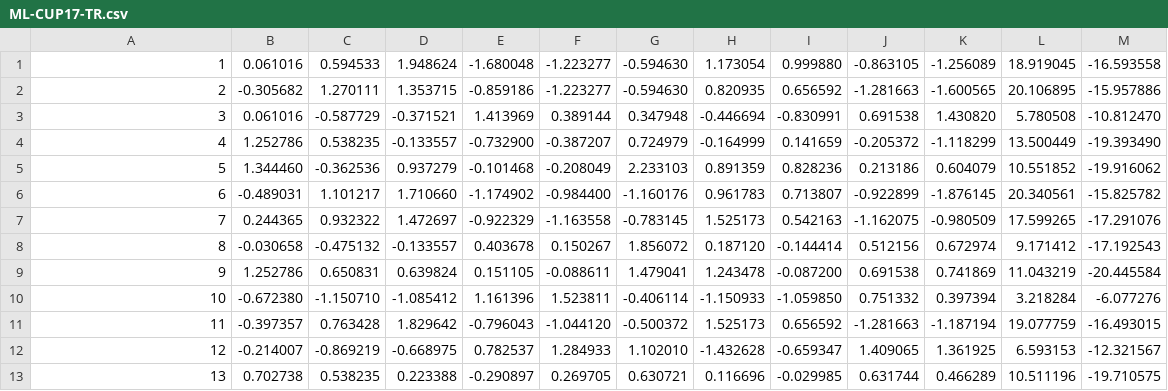
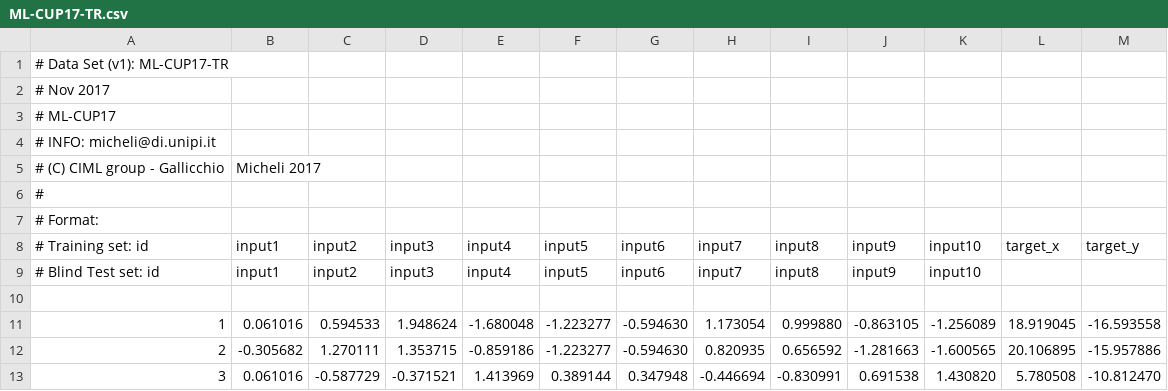
Before and after one commit to davide-serramazza/MLExam, a CSV file: MLCup/ML-CUP17-TR.csv, drawn as a sheet; only a part is shown; the shorter side is filled out with more unchanged rows.

```diff
--- a/MLCup/ML-CUP17-TR.csv
+++ b/MLCup/ML-CUP17-TR.csv
@@ -1 +1,11 @@
+# Data Set (v1): ML-CUP17-TR
+# Nov 2017
+# ML-CUP17
+# INFO: micheli@di.unipi.it
+# (C) CIML group - Gallicchio, Micheli 2017
+#
+# Format:
+# Training set: id,input1,input2,input3,input4,input5,input6,input7,input8,input9,input10,target_x,target_y
+# Blind Test set: id,input1,input2,input3,input4,input5,input6,input7,input8,input9,input10
+
 1,0.061016,0.594533,1.948624,-1.680048,-1.223277,-0.594630,1.173054,0.999880,-0.863105,-1.256089,18.919045,-16.593558
```
Also changed, not shown: 28 other files.
